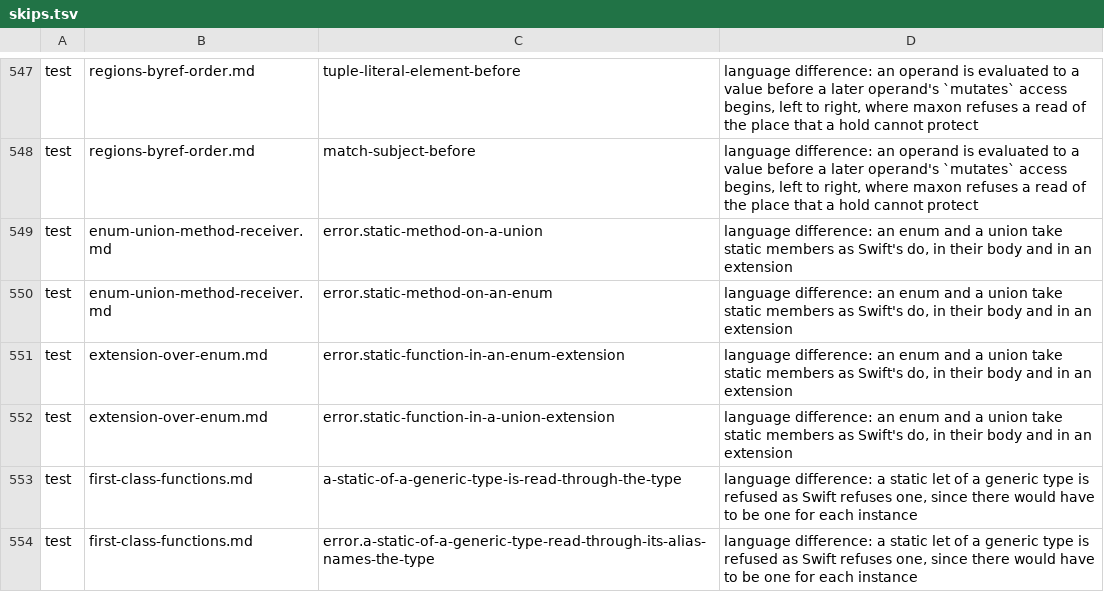
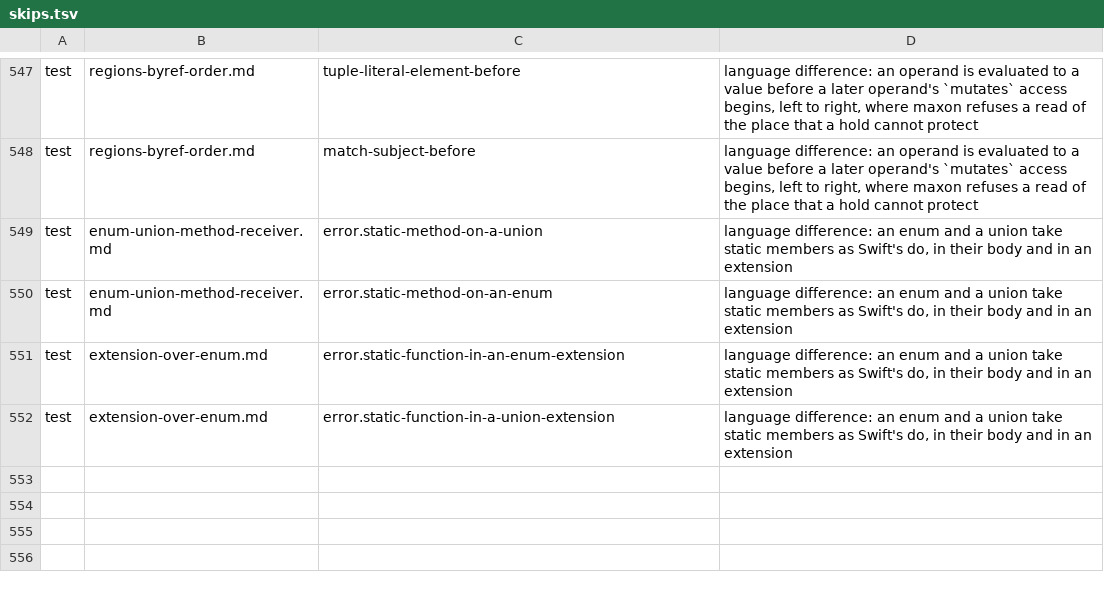
Before and after one commit to maxon-lang/maxon-rewrite-bootstrap, a TSV file: self/driver/skips.tsv, drawn as a sheet; only a part is shown, gaps mark what is left out.

```diff
--- a/self/driver/skips.tsv
+++ b/self/driver/skips.tsv
@@ -552,3 +552 @@ test	extension-over-enum.md	error.static-function-in-an-enum-extension	language
 test	extension-over-enum.md	error.static-function-in-a-union-extension	language difference: an enum and a union take static members as Swift's do, in their body and in an extension
-test	first-class-functions.md	a-static-of-a-generic-type-is-read-through-the-type	language difference: a static let of a generic type is refused as Swift refuses one, since there would have to be one for each instance
-test	first-class-functions.md	error.a-static-of-a-generic-type-read-through-its-alias-names-the-type	language difference: a static let of a generic type is refused as Swift refuses one, since there would have to be one for each instance
```
Also changed, not shown: 30 other files.
